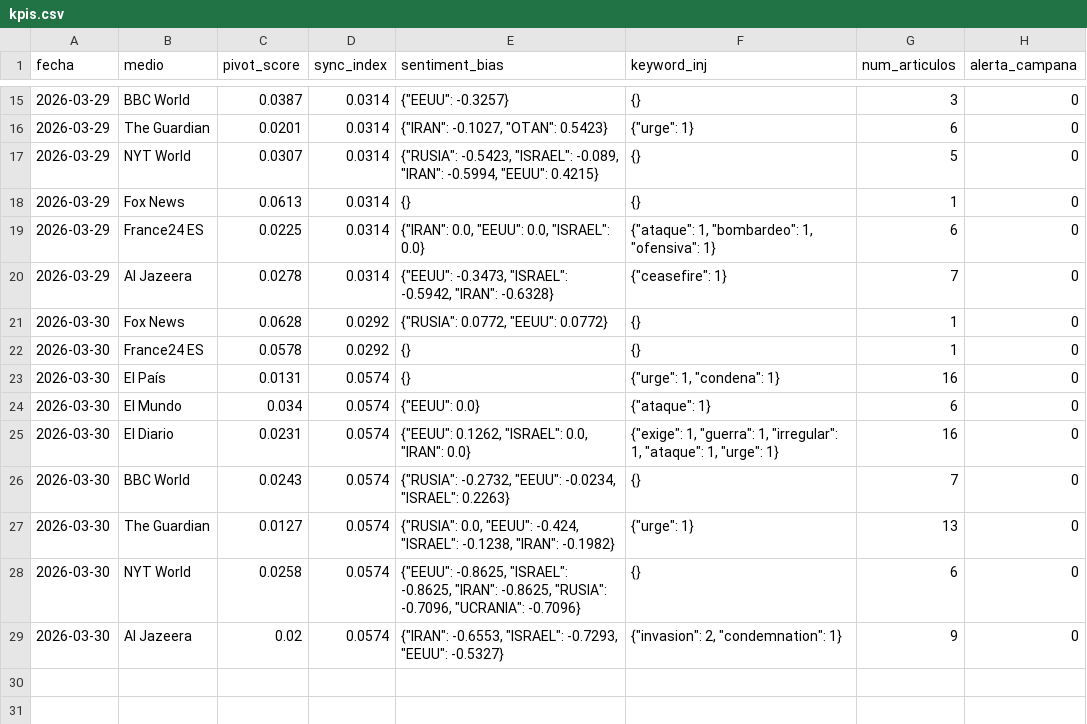
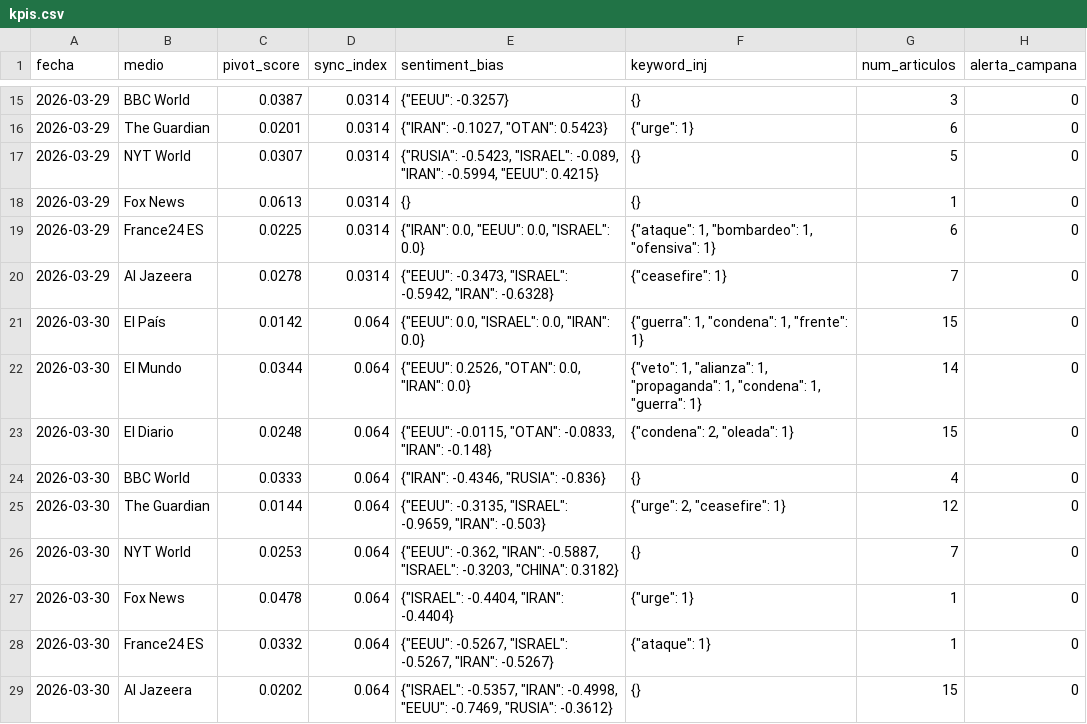
Before and after one commit to mcasrom/SIEG-Mani, a CSV file: data/kpis.csv, drawn as a sheet; only a part is shown, gaps mark what is left out.

Commit message:
MANI data 2026-03-30 15:10

```diff
--- a/data/kpis.csv
+++ b/data/kpis.csv
@@ -20,10 +20,10 @@ fecha,medio,pivot_score,sync_index,sentiment_bias,keyword_inj,num_articulos,aler
 2026-03-29,Al Jazeera,0.0278,0.0314,"{""EEUU"": -0.3473, ""ISRAEL"": -0.5942, ""IRAN"": -0.6328}","{""ceasefire"": 1}",7,0
-2026-03-30,Fox News,0.0628,0.0292,"{""RUSIA"": 0.0772, ""EEUU"": 0.0772}",{},1,0
-2026-03-30,France24 ES,0.0578,0.0292,{},{},1,0
-2026-03-30,El País,0.0131,0.0574,{},"{""urge"": 1, ""condena"": 1}",16,0
-2026-03-30,El Mundo,0.034,0.0574,"{""EEUU"": 0.0}","{""ataque"": 1}",6,0
-2026-03-30,El Diario,0.0231,0.0574,"{""EEUU"": 0.1262, ""ISRAEL"": 0.0, ""IRAN"": 0.0}","{""exige"": 1, ""guerra"": 1, ""irregular"": 1, ""ataque"": 1, ""urge"": 1}",16,0
-2026-03-30,BBC World,0.0243,0.0574,"{""RUSIA"": -0.2732, ""EEUU"": -0.0234, ""ISRAEL"": 0.2263}",{},7,0
-2026-03-30,The Guardian,0.0127,0.0574,"{""RUSIA"": 0.0, ""EEUU"": -0.424, ""ISRAEL"": -0.1238, ""IRAN"": -0.1982}","{""urge"": 1}",13,0
-2026-03-30,NYT World,0.0258,0.0574,"{""EEUU"": -0.8625, ""ISRAEL"": -0.8625, ""IRAN"": -0.8625, ""RUSIA"": -0.7096, ""UCRANIA"": -0.7096}",{},6,0
-2026-03-30,Al Jazeera,0.02,0.0574,"{""IRAN"": -0.6553, ""ISRAEL"": -0.7293, ""EEUU"": -0.5327}","{""invasion"": 2, ""condemnation"": 1}",9,0
+2026-03-30,El País,0.0142,0.064,"{""EEUU"": 0.0, ""ISRAEL"": 0.0, ""IRAN"": 0.0}","{""guerra"": 1, ""condena"": 1, ""frente"": 1}",15,0
+2026-03-30,El Mundo,0.0344,0.064,"{""EEUU"": 0.2526, ""OTAN"": 0.0, ""IRAN"": 0.0}","{""veto"": 1, ""alianza"": 1, ""propaganda"": 1, ""condena"": 1, ""guerra"": 1}",14,0
+2026-03-30,El Diario,0.0248,0.064,"{""EEUU"": -0.0115, ""OTAN"": -0.0833, ""IRAN"": -0.148}","{""condena"": 2, ""oleada"": 1}",15,0
+2026-03-30,BBC World,0.0333,0.064,"{""IRAN"": -0.4346, ""RUSIA"": -0.836}",{},4,0
+2026-03-30,The Guardian,0.0144,0.064,"{""EEUU"": -0.3135, ""ISRAEL"": -0.9659, ""IRAN"": -0.503}","{""urge"": 2, ""ceasefire"": 1}",12,0
+2026-03-30,NYT World,0.0253,0.064,"{""EEUU"": -0.362, ""IRAN"": -0.5887, ""ISRAEL"": -0.3203, ""CHINA"": 0.3182}",{},7,0
+2026-03-30,Fox News,0.0478,0.064,"{""ISRAEL"": -0.4404, ""IRAN"": -0.4404}","{""urge"": 1}",1,0
+2026-03-30,France24 ES,0.0332,0.064,"{""EEUU"": -0.5267, ""ISRAEL"": -0.5267, ""IRAN"": -0.5267}","{""ataque"": 1}",1,0
+2026-03-30,Al Jazeera,0.0202,0.064,"{""ISRAEL"": -0.5357, ""IRAN"": -0.4998, ""EEUU"": -0.7469, ""RUSIA"": -0.3612}",{},15,0
```
Also changed, not shown: 2 other files.
